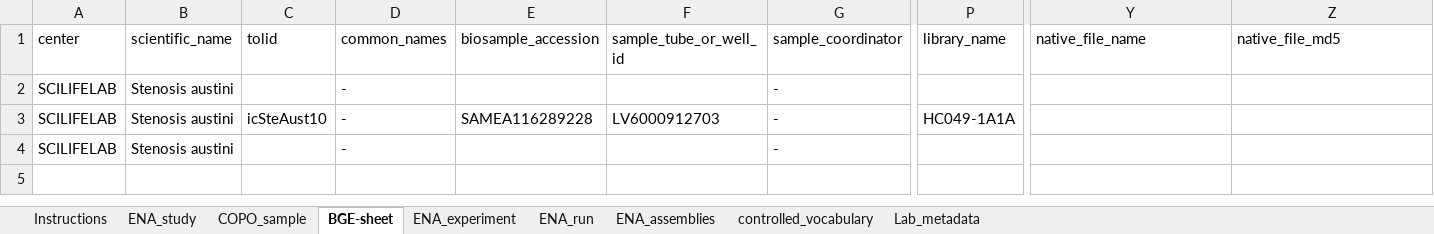
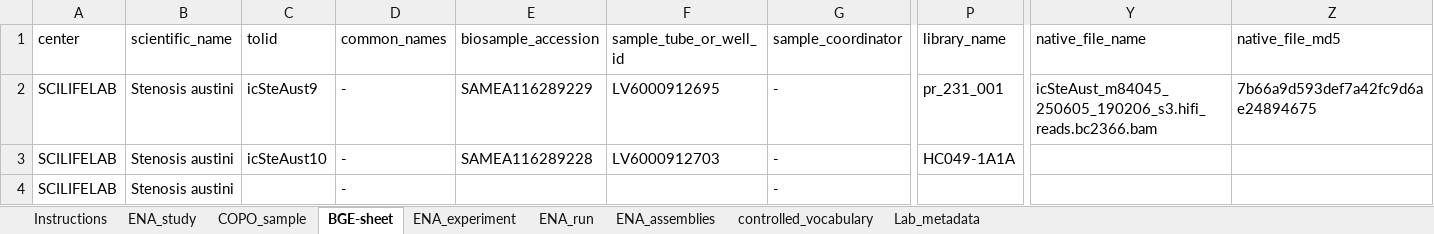
Before and after one commit to NBISweden/data-submission-documentation, an Excel workbook: ENA/BGE-Stenosis-austini/data/BGE-Stenosis-austini-metadata.xlsx, sheet BGE-sheet, drawn as a sheet; only a part is shown, gaps mark what is left out; values as stored, in another font and other column widths than the file's, no borders; charts and pictures not drawn; the diff names each change by its address in the sheet, - before the commit and + after, or states it on an @@ line.

Commit message:
Submit S austini HiFi

```diff
--- a/ENA/BGE-Stenosis-austini/data/BGE-Stenosis-austini-metadata.xlsx (sheet BGE-sheet)
+++ b/ENA/BGE-Stenosis-austini/data/BGE-Stenosis-austini-metadata.xlsx (sheet BGE-sheet)
-C2 (tolid): (empty)
+C2 (tolid): icSteAust9
-E2 (biosample_accession): (empty)
+E2 (biosample_accession): SAMEA116289229
-F2 (sample_tube_or_well_id): (empty)
+F2 (sample_tube_or_well_id): LV6000912695
-P2 (library_name): (empty)
+P2 (library_name): pr_231_001
-Y2 (native_file_name): (empty)
+Y2 (native_file_name): icSteAust_m84045_250605_190206_s3.hifi_reads.bc2366.bam
-Z2 (native_file_md5): (empty)
+Z2 (native_file_md5): 7b66a9d593def7a42fc9d6ae24894675
```
Also changed, not shown: 5 other files.
